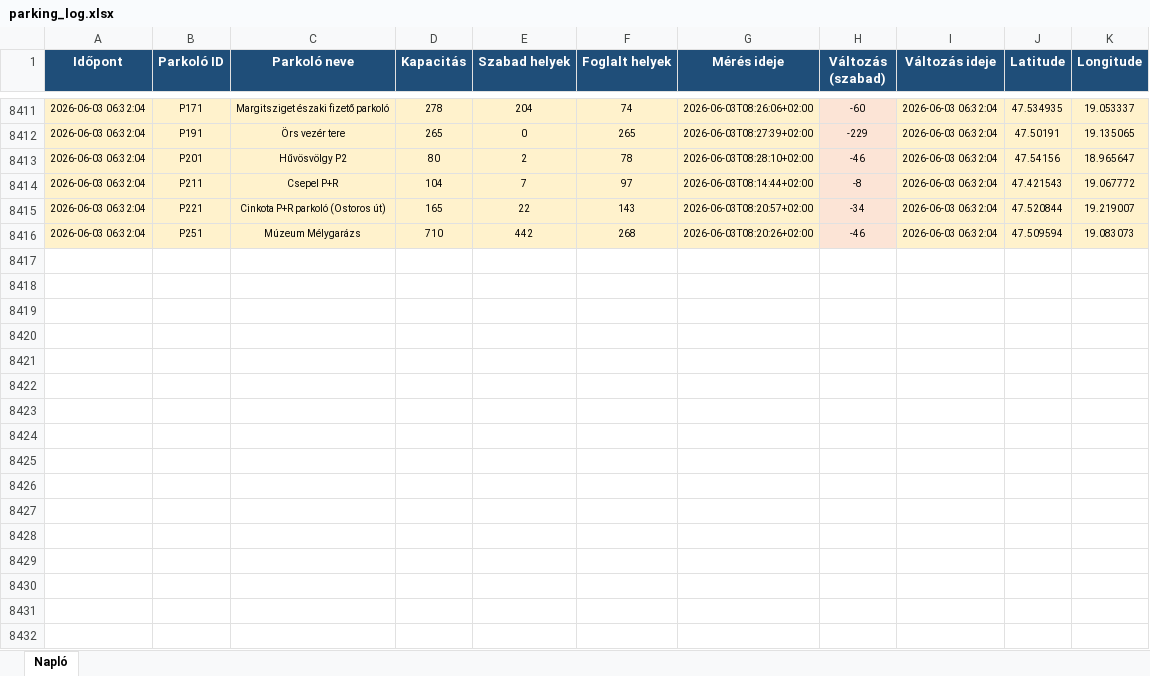
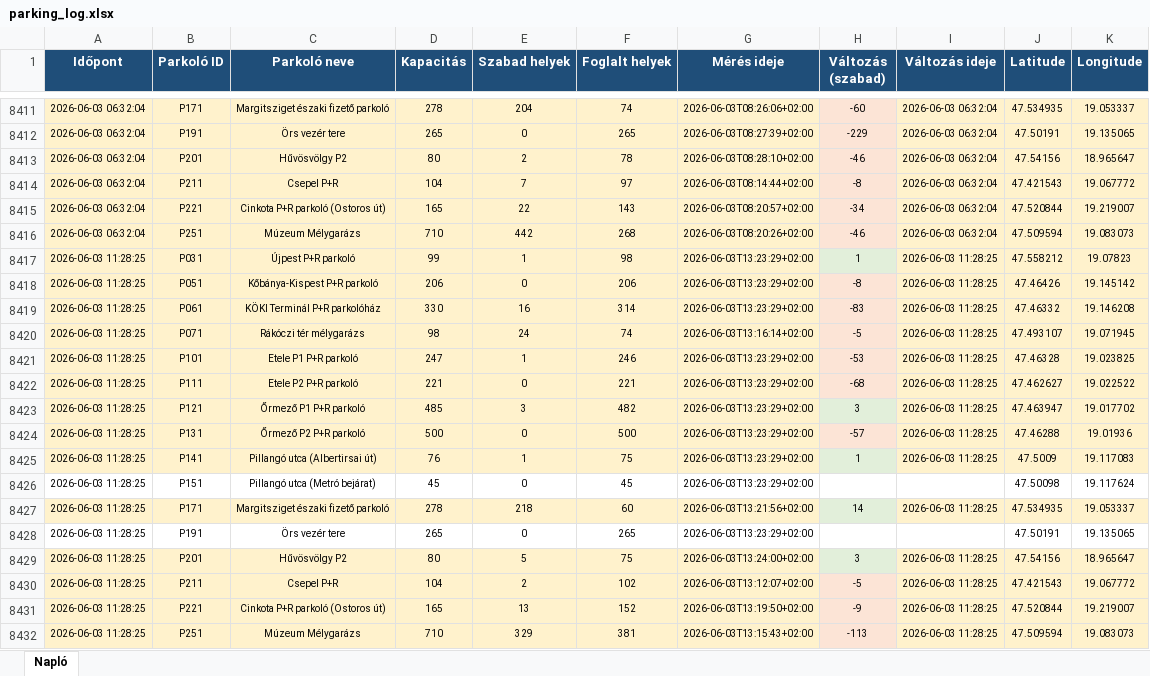
Before and after one commit to zoltanfarkasnemeth/BK-P-R, an Excel workbook: parking_log.xlsx, sheet Napló, drawn as a sheet; only a part is shown, gaps mark what is left out; values as stored, in another font and other column widths than the file's, no borders; the diff names each change by its address in the sheet, - before the commit and + after, or states it on an @@ line.

```diff
--- a/parking_log.xlsx (sheet Napló)
+++ b/parking_log.xlsx (sheet Napló)
+row 8417: 2026-06-03 11:28:25 | P031 | Újpest P+R parkoló | 99 | 1 | 98 | 2026-06-03T13:23:29+02:00 | 1 | 2026-06-03 11:28:25 | 47.558212 | 19.07823
+row 8418: 2026-06-03 11:28:25 | P051 | Kőbánya-Kispest P+R parkoló | 206 | 0 | 206 | 2026-06-03T13:23:29+02:00 | -8 | 2026-06-03 11:28:25 | 47.46426 | 19.145142
+row 8419: 2026-06-03 11:28:25 | P061 | KÖKI Terminál P+R parkolóház | 330 | 16 | 314 | 2026-06-03T13:23:29+02:00 | -83 | 2026-06-03 11:28:25 | 47.46332 | 19.146208
+row 8420: 2026-06-03 11:28:25 | P071 | Rákóczi tér mélygarázs | 98 | 24 | 74 | 2026-06-03T13:16:14+02:00 | -5 | 2026-06-03 11:28:25 | 47.493107 | 19.071945
+row 8421: 2026-06-03 11:28:25 | P101 | Etele P1 P+R parkoló | 247 | 1 | 246 | 2026-06-03T13:23:29+02:00 | -53 | 2026-06-03 11:28:25 | 47.46328 | 19.023825
+row 8422: 2026-06-03 11:28:25 | P111 | Etele P2 P+R parkoló | 221 | 0 | 221 | 2026-06-03T13:23:29+02:00 | -68 | 2026-06-03 11:28:25 | 47.462627 | 19.022522
+row 8423: 2026-06-03 11:28:25 | P121 | Őrmező P1 P+R parkoló | 485 | 3 | 482 | 2026-06-03T13:23:29+02:00 | 3 | 2026-06-03 11:28:25 | 47.463947 | 19.017702
+row 8424: 2026-06-03 11:28:25 | P131 | Őrmező P2 P+R parkoló | 500 | 0 | 500 | 2026-06-03T13:23:29+02:00 | -57 | 2026-06-03 11:28:25 | 47.46288 | 19.01936
+row 8425: 2026-06-03 11:28:25 | P141 | Pillangó utca (Albertirsai út) | 76 | 1 | 75 | 2026-06-03T13:23:29+02:00 | 1 | 2026-06-03 11:28:25 | 47.5009 | 19.117083
+row 8426: 2026-06-03 11:28:25 | P151 | Pillangó utca (Metró bejárat) | 45 | 0 | 45 | 2026-06-03T13:23:29+02:00 |  |  | 47.50098 | 19.117624
+row 8427: 2026-06-03 11:28:25 | P171 | Margitsziget északi fizető parkoló | 278 | 218 | 60 | 2026-06-03T13:21:56+02:00 | 14 | 2026-06-03 11:28:25 | 47.534935 | 19.053337
+row 8428: 2026-06-03 11:28:25 | P191 | Örs vezér tere | 265 | 0 | 265 | 2026-06-03T13:23:29+02:00 |  |  | 47.50191 | 19.135065
+row 8429: 2026-06-03 11:28:25 | P201 | Hűvösvölgy P2 | 80 | 5 | 75 | 2026-06-03T13:24:00+02:00 | 3 | 2026-06-03 11:28:25 | 47.54156 | 18.965647
+row 8430: 2026-06-03 11:28:25 | P211 | Csepel P+R | 104 | 2 | 102 | 2026-06-03T13:12:07+02:00 | -5 | 2026-06-03 11:28:25 | 47.421543 | 19.067772
+row 8431: 2026-06-03 11:28:25 | P221 | Cinkota P+R parkoló (Ostoros út) | 165 | 13 | 152 | 2026-06-03T13:19:50+02:00 | -9 | 2026-06-03 11:28:25 | 47.520844 | 19.219007
+row 8432: 2026-06-03 11:28:25 | P251 | Múzeum Mélygarázs | 710 | 329 | 381 | 2026-06-03T13:15:43+02:00 | -113 | 2026-06-03 11:28:25 | 47.509594 | 19.083073
```
Also changed, not shown: 2 other files.
